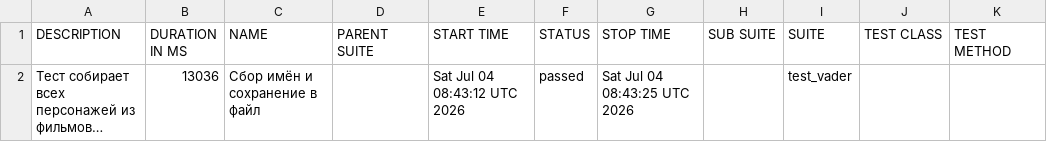
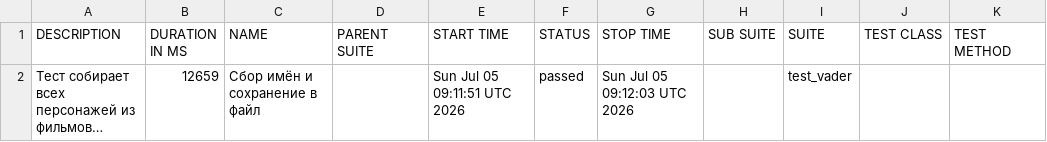
Before and after one commit to Nemets87/Star_Wars_Api_Alex_Smith, a CSV file: data/suites.csv, drawn as a sheet; long unchanged cells end in …; the diff names each change by its address in the sheet, - before the commit and + after, or states it on an @@ line.

```diff
--- a/data/suites.csv
+++ b/data/suites.csv
-B2 (DURATION IN MS): 13036
+B2 (DURATION IN MS): 12659
-E2 (START TIME): Sat Jul 04 08:43:12 UTC 2026
+E2 (START TIME): Sun Jul 05 09:11:51 UTC 2026
-G2 (STOP TIME): Sat Jul 04 08:43:25 UTC 2026
+G2 (STOP TIME): Sun Jul 05 09:12:03 UTC 2026
```
Also changed, not shown: 18 other files.
